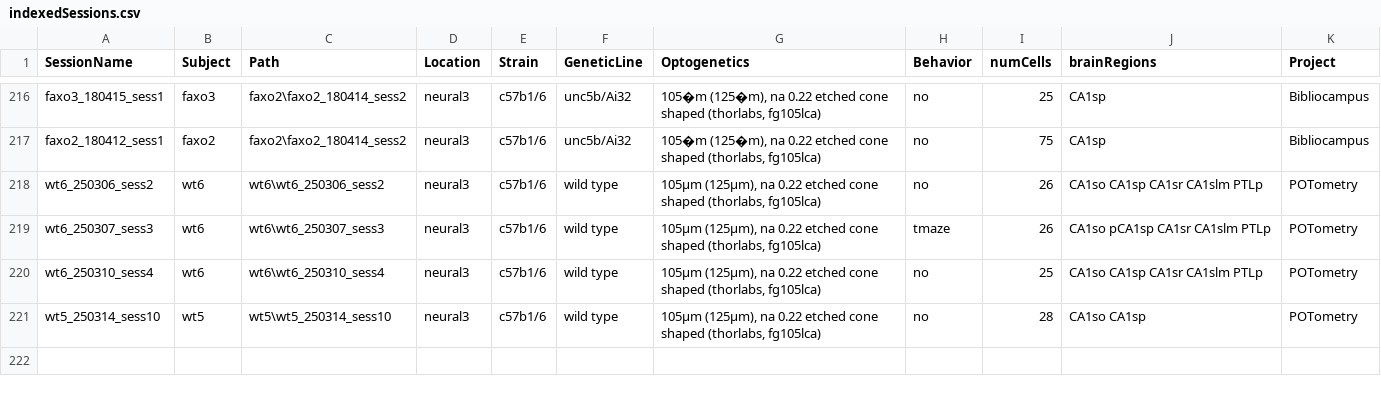
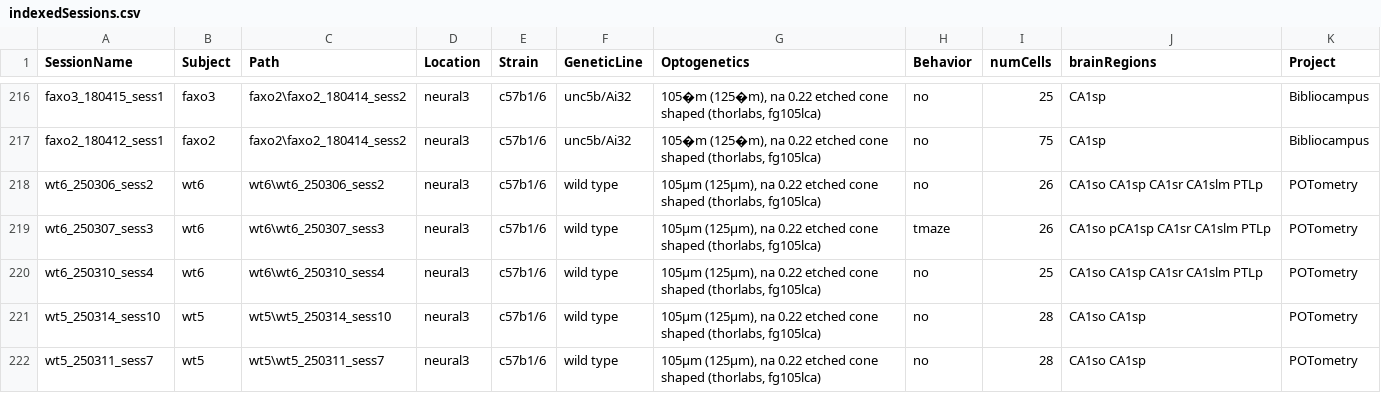
Before and after one commit to neucomplab/HippoCookBook, a CSV file: indexedSessions.csv, drawn as a sheet; only a part is shown, gaps mark what is left out.

Commit message:
Added wt5_sess7

```diff
--- a/indexedSessions.csv
+++ b/indexedSessions.csv
@@ -221 +221,2 @@ wt6_250310_sess4,wt6,wt6\wt6_250310_sess4,neural3,c57b1/6,wild type,"105µm (125
 wt5_250314_sess10,wt5,wt5\wt5_250314_sess10,neural3,c57b1/6,wild type,"105µm (125µm), na 0.22 etched cone shaped (thorlabs, fg105lca)",no,28,CA1so CA1sp,POTometry
+wt5_250311_sess7,wt5,wt5\wt5_250311_sess7,neural3,c57b1/6,wild type,"105µm (125µm), na 0.22 etched cone shaped (thorlabs, fg105lca)",no,28,CA1so CA1sp,POTometry
```
